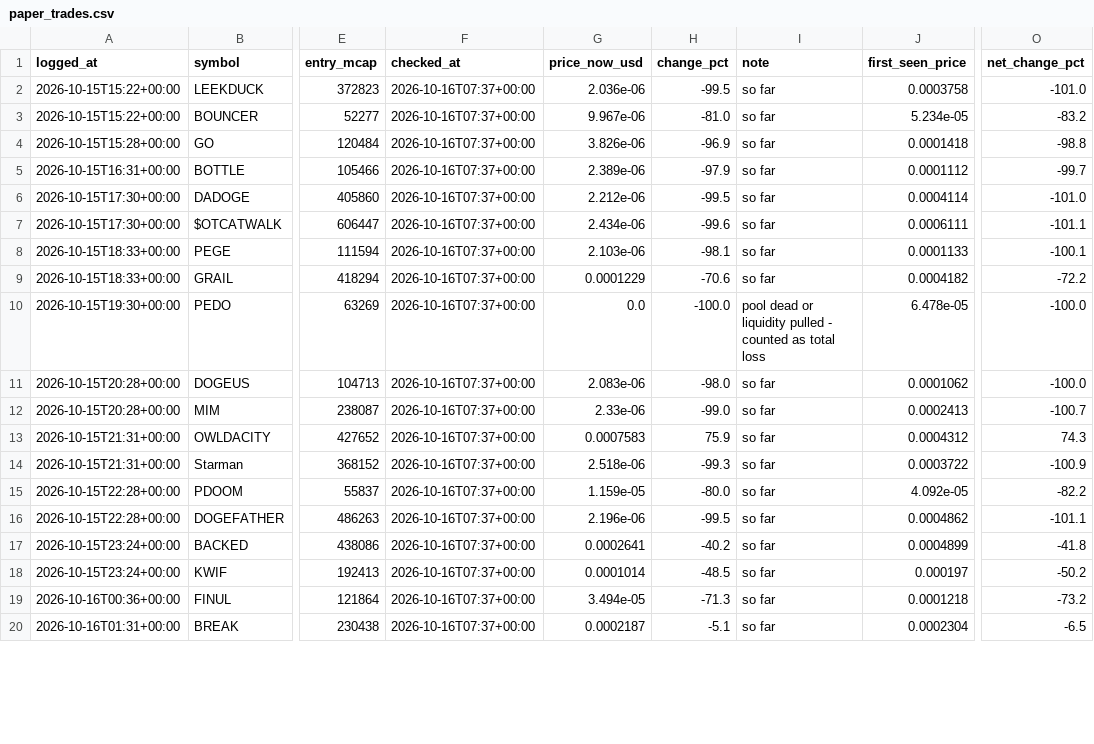
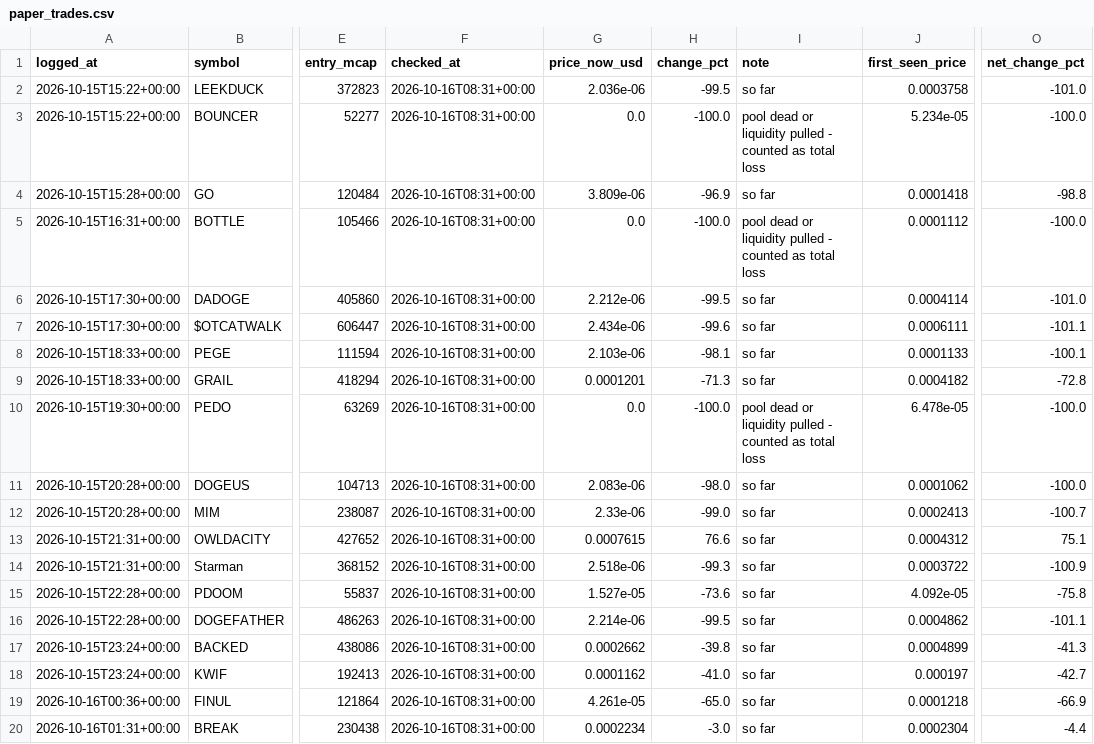
Before and after one commit to mayorzb/nexus-scanner, a CSV file: paper_trades.csv, drawn as a sheet; only a part is shown, gaps mark what is left out; the diff covers the shown part only; the diff names each change by its address in the sheet, - before the commit and + after, or states it on an @@ line.

```diff
--- a/paper_trades.csv
+++ b/paper_trades.csv
-F2:F20 (checked_at): 2026-10-16T07:37+00:00
+F2:F20 (checked_at): 2026-10-16T08:31+00:00
-G3 (price_now_usd): 9.967e-06
+G3 (price_now_usd): 0.0
-H3 (change_pct): -81.0
+H3 (change_pct): -100.0
-I3 (note): so far
+I3 (note): pool dead or liquidity pulled - counted as total loss
-O3 (net_change_pct): -83.2
+O3 (net_change_pct): -100.0
-G4 (price_now_usd): 3.826e-06
+G4 (price_now_usd): 3.809e-06
-G5 (price_now_usd): 2.389e-06
+G5 (price_now_usd): 0.0
-H5 (change_pct): -97.9
+H5 (change_pct): -100.0
-I5 (note): so far
+I5 (note): pool dead or liquidity pulled - counted as total loss
-O5 (net_change_pct): -99.7
+O5 (net_change_pct): -100.0
-G9 (price_now_usd): 0.0001229
+G9 (price_now_usd): 0.0001201
-H9 (change_pct): -70.6
+H9 (change_pct): -71.3
-O9 (net_change_pct): -72.2
+O9 (net_change_pct): -72.8
-G13 (price_now_usd): 0.0007583
+G13 (price_now_usd): 0.0007615
-H13 (change_pct): 75.9
+H13 (change_pct): 76.6
-O13 (net_change_pct): 74.3
+O13 (net_change_pct): 75.1
-G15 (price_now_usd): 1.159e-05
+G15 (price_now_usd): 1.527e-05
-H15 (change_pct): -80.0
+H15 (change_pct): -73.6
-O15 (net_change_pct): -82.2
+O15 (net_change_pct): -75.8
-G16 (price_now_usd): 2.196e-06
+G16 (price_now_usd): 2.214e-06
-G17 (price_now_usd): 0.0002641
+G17 (price_now_usd): 0.0002662
-H17 (change_pct): -40.2
+H17 (change_pct): -39.8
-O17 (net_change_pct): -41.8
+O17 (net_change_pct): -41.3
-G18 (price_now_usd): 0.0001014
+G18 (price_now_usd): 0.0001162
-H18 (change_pct): -48.5
+H18 (change_pct): -41.0
-O18 (net_change_pct): -50.2
+O18 (net_change_pct): -42.7
-G19 (price_now_usd): 3.494e-05
+G19 (price_now_usd): 4.261e-05
-H19 (change_pct): -71.3
+H19 (change_pct): -65.0
-O19 (net_change_pct): -73.2
+O19 (net_change_pct): -66.9
-G20 (price_now_usd): 0.0002187
+G20 (price_now_usd): 0.0002234
-H20 (change_pct): -5.1
+H20 (change_pct): -3.0
-O20 (net_change_pct): -6.5
+O20 (net_change_pct): -4.4
```
Also changed, not shown: 3 added rows and 26 edited cells elsewhere in this file, 6 other files.
